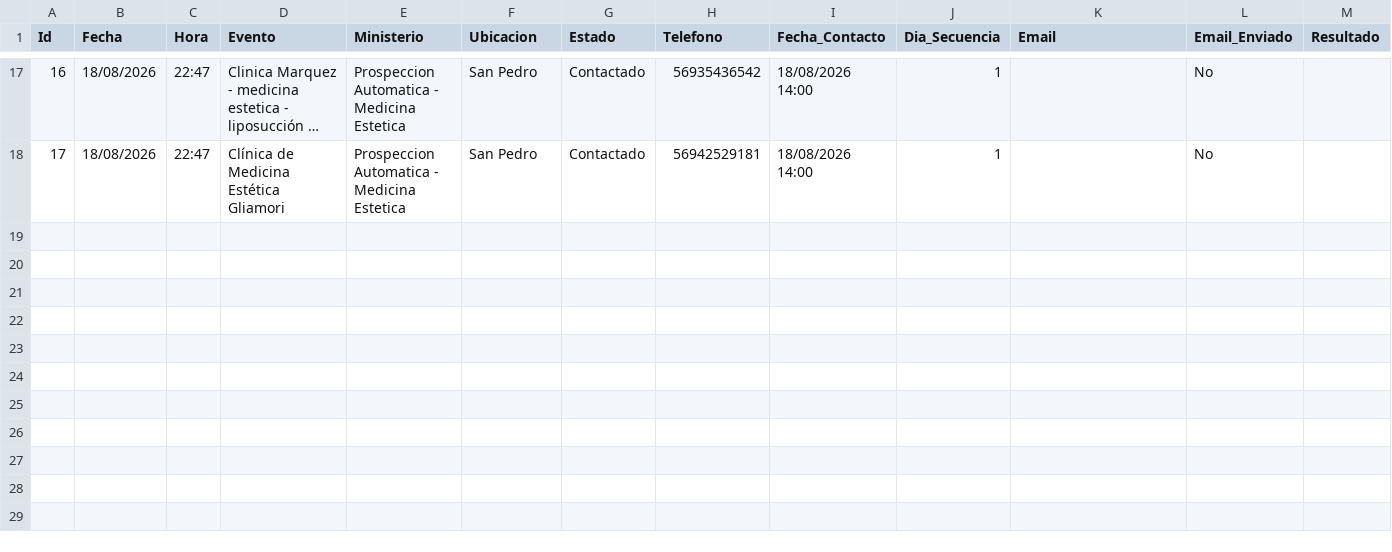
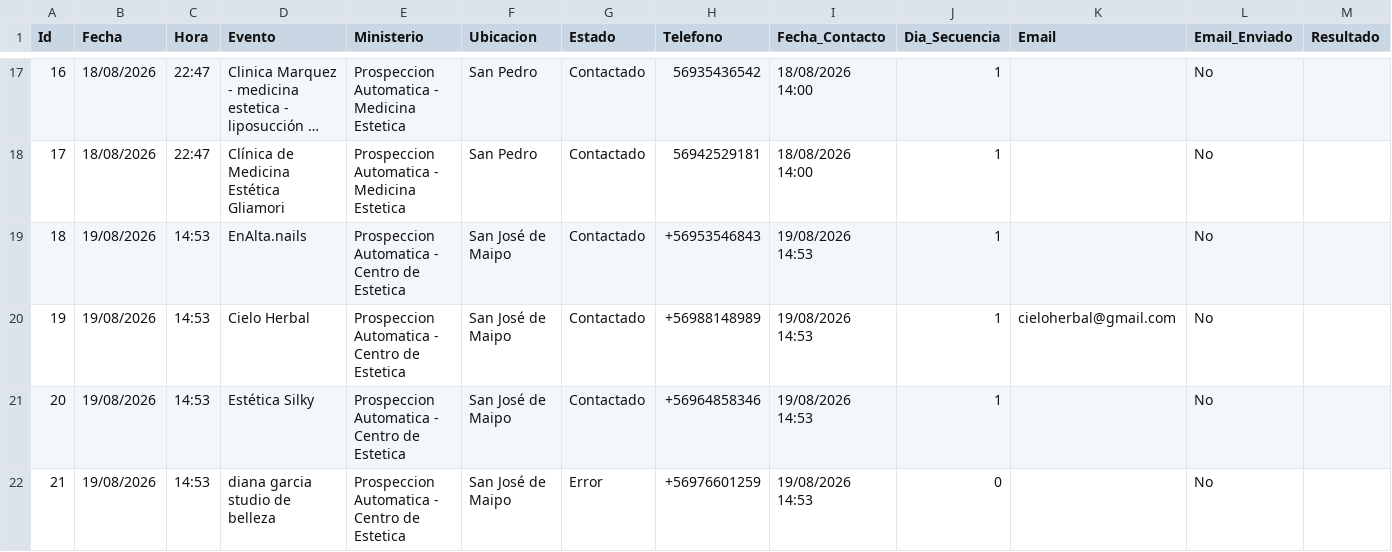
Before and after one commit to POPnLAR/Clientes, a CSV file: prospeccion_gestionvital_pro.csv, drawn as a sheet; only a part is shown, gaps mark what is left out; long unchanged cells end in …; rows hold the shown columns only; the diff names each change by its address in the sheet, - before the commit and + after, or states it on an @@ line.

```diff
--- a/prospeccion_gestionvital_pro.csv
+++ b/prospeccion_gestionvital_pro.csv
+row 19: 18 | 19/08/2026 | 14:53 | EnAlta.nails | Prospeccion Automatica - Centro de Estetica | San José de Maipo | Contactado | +56953546843 | 19/08/2026 14:53 | 1 |  | No
+row 20: 19 | 19/08/2026 | 14:53 | Cielo Herbal | Prospeccion Automatica - Centro de Estetica | San José de Maipo | Contactado | +56988148989 | 19/08/2026 14:53 | 1 | cieloherbal@gmail.com | No
+row 21: 20 | 19/08/2026 | 14:53 | Estética Silky | Prospeccion Automatica - Centro de Estetica | San José de Maipo | Contactado | +56964858346 | 19/08/2026 14:53 | 1 |  | No
+row 22: 21 | 19/08/2026 | 14:53 | diana garcia studio de belleza | Prospeccion Automatica - Centro de Estetica | San José de Maipo | Error | +56976601259 | 19/08/2026 14:53 | 0 |  | No
```
Also changed, not shown: 2 other files.
